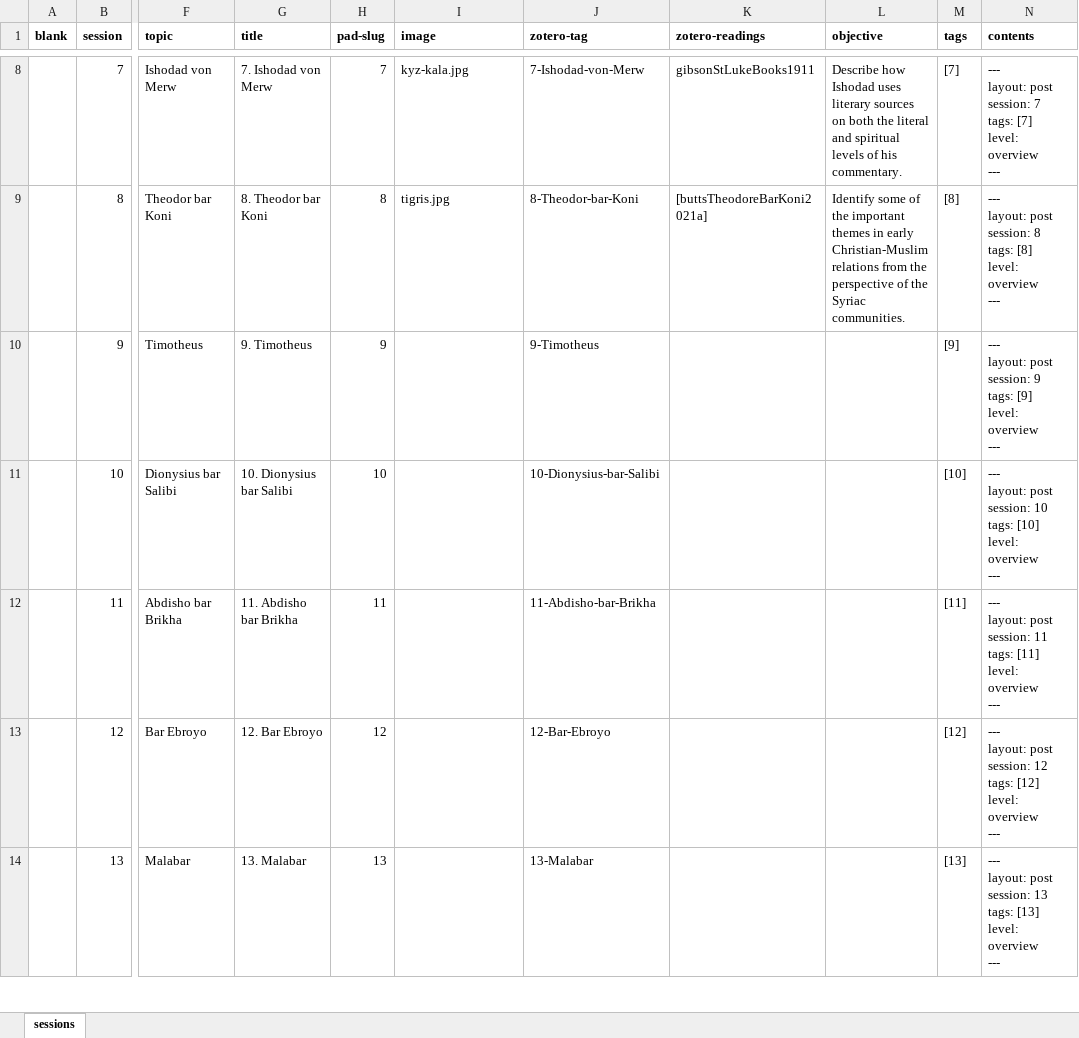
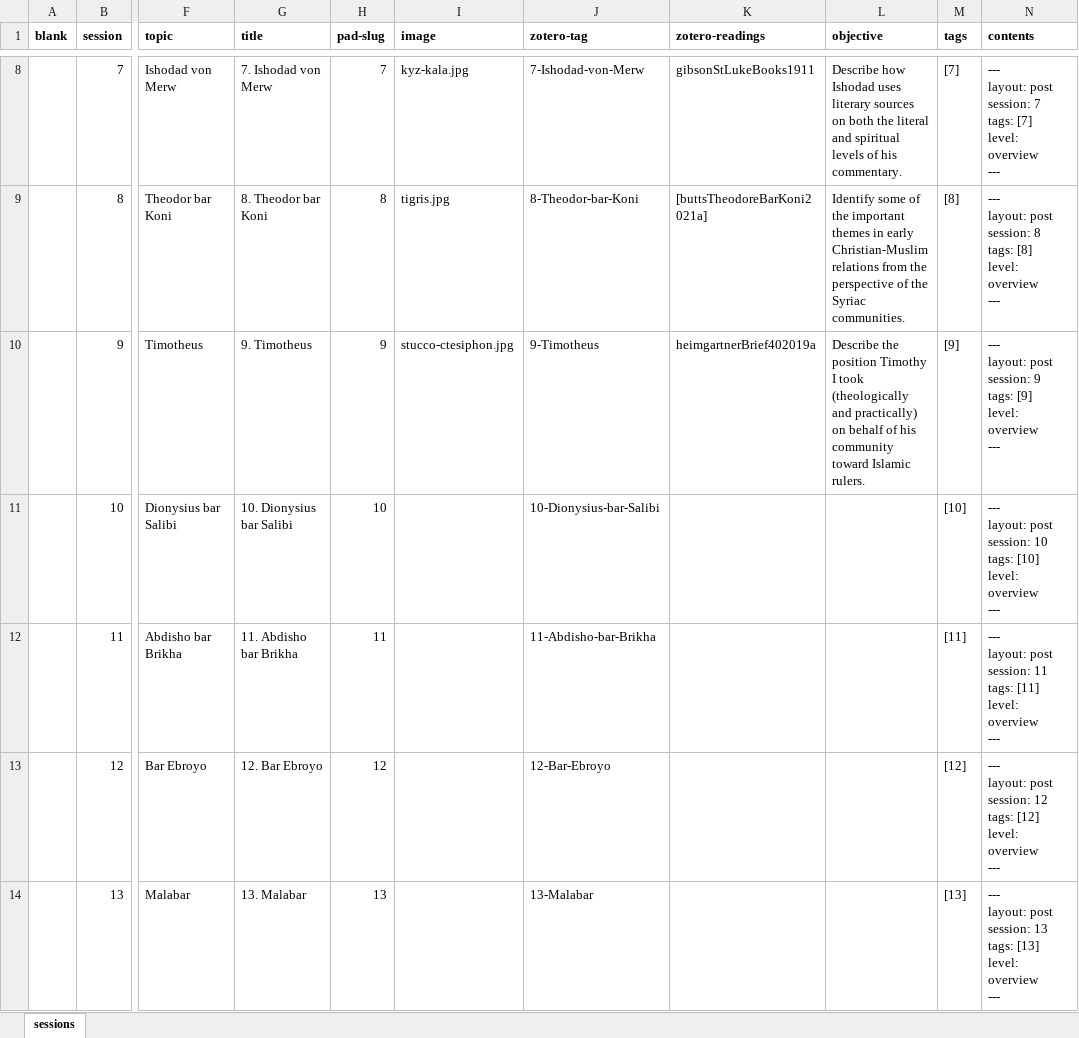
Before and after one commit to jirelations/23syrisch, an Excel workbook: _data/sessions.xlsx, sheet sessions, drawn as a sheet; only a part is shown, gaps mark what is left out; values as stored, in another font and other column widths than the file's, no borders; the diff names each change by its address in the sheet, - before the commit and + after, or states it on an @@ line.

Commit message:
Session 9

```diff
--- a/_data/sessions.xlsx (sheet sessions)
+++ b/_data/sessions.xlsx (sheet sessions)
-I10 (image): (empty)
+I10 (image): stucco-ctesiphon.jpg
-K10 (zotero-readings): (empty)
+K10 (zotero-readings): heimgartnerBrief402019a
-L10 (objective): (empty)
+L10 (objective): Describe the position Timothy I took (theologically and practically) on behalf of his community toward Islamic rulers.
```
Also changed, not shown: 3 other files.
